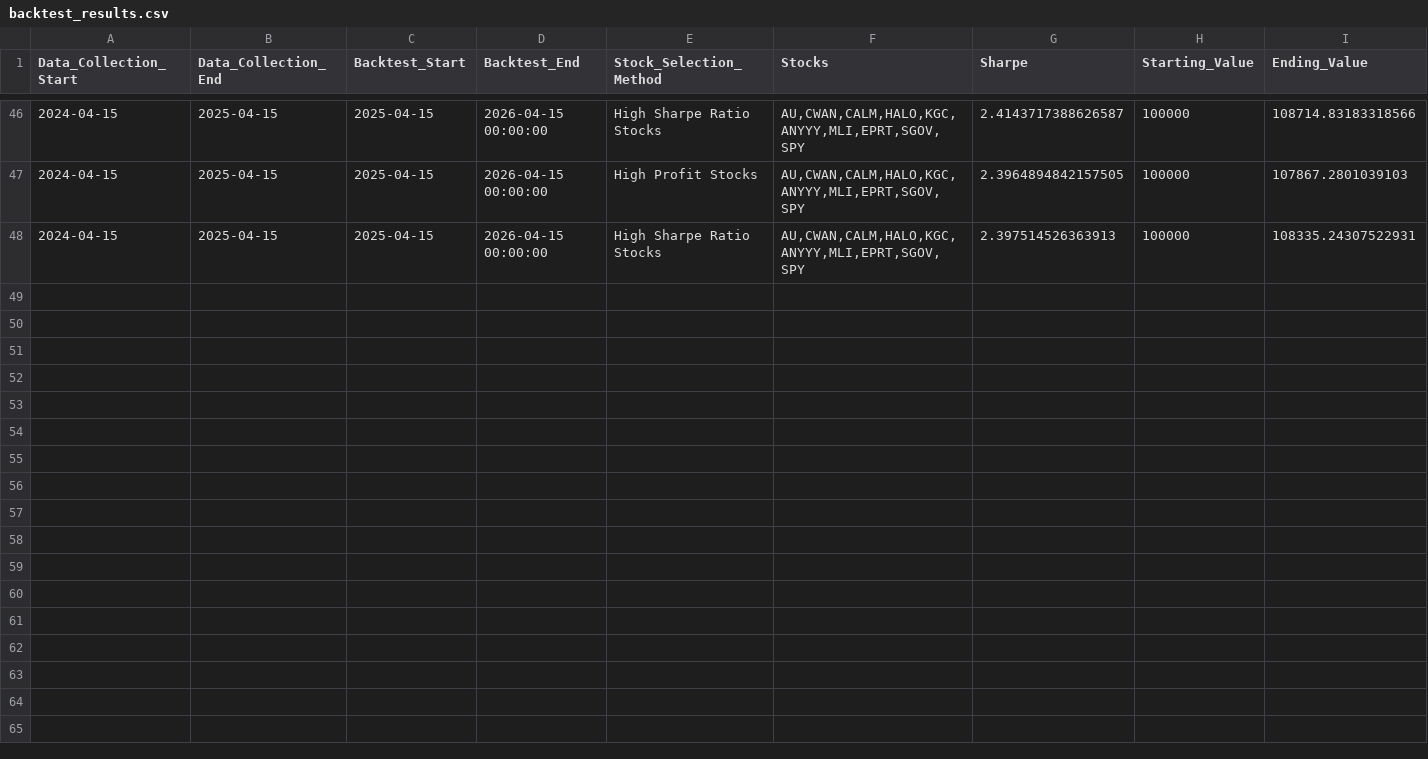
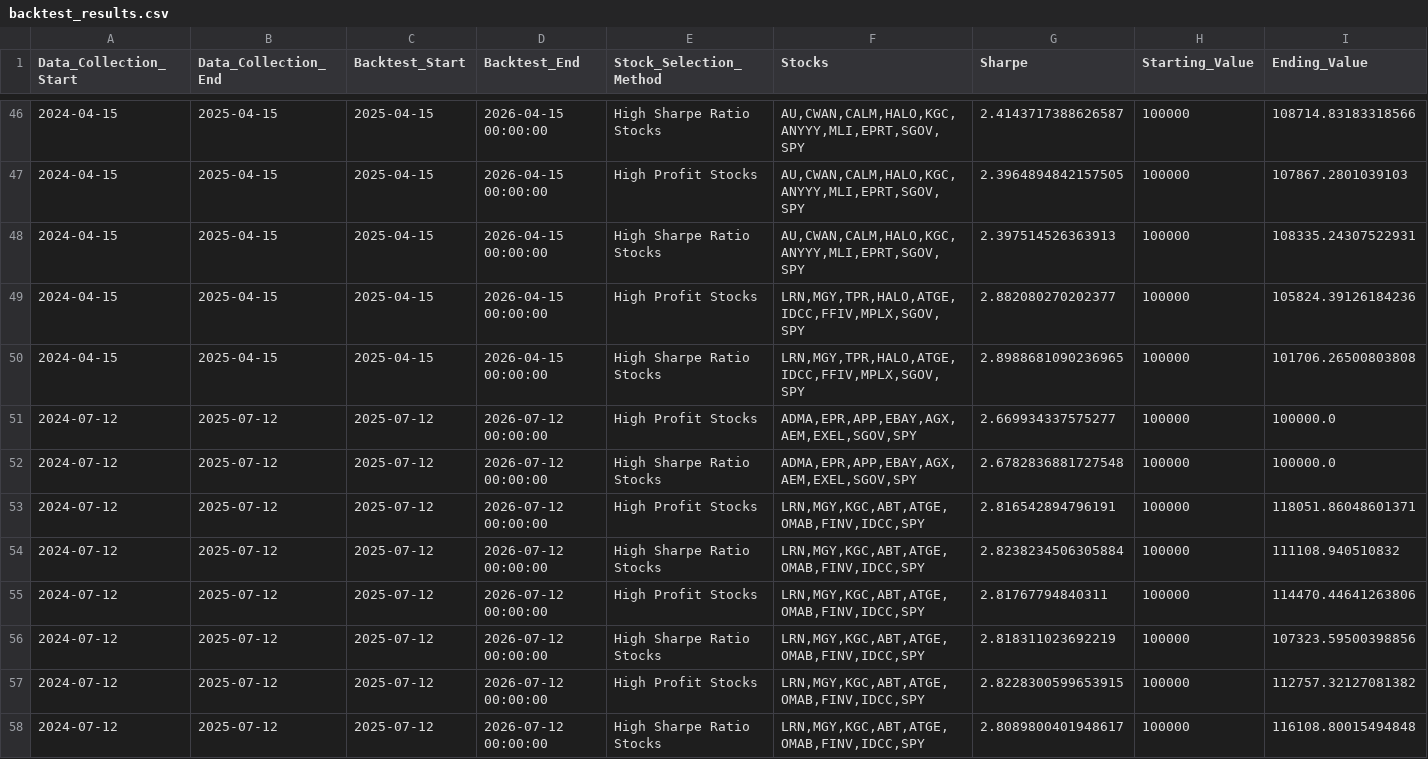
Before and after one commit to BlakeUribe/Portfolio_py, a CSV file: data/clean/backtest_results.csv, drawn as a sheet; only a part is shown, gaps mark what is left out; rows hold the shown columns only; the diff names each change by its address in the sheet, - before the commit and + after, or states it on an @@ line.

Commit message:
Further Code Cleaning

```diff
--- a/data/clean/backtest_results.csv
+++ b/data/clean/backtest_results.csv
+row 49: 2024-04-15 | 2025-04-15 | 2025-04-15 | 2026-04-15 00:00:00 | High Profit Stocks | LRN,MGY,TPR,HALO,ATGE,IDCC,FFIV,MPLX,SGOV,SPY | 2.882080270202377 | 100000 | 105824.39126184236
+row 50: 2024-04-15 | 2025-04-15 | 2025-04-15 | 2026-04-15 00:00:00 | High Sharpe Ratio Stocks | LRN,MGY,TPR,HALO,ATGE,IDCC,FFIV,MPLX,SGOV,SPY | 2.8988681090236965 | 100000 | 101706.26500803808
+row 51: 2024-07-12 | 2025-07-12 | 2025-07-12 | 2026-07-12 00:00:00 | High Profit Stocks | ADMA,EPR,APP,EBAY,AGX,AEM,EXEL,SGOV,SPY | 2.669934337575277 | 100000 | 100000.0
+row 52: 2024-07-12 | 2025-07-12 | 2025-07-12 | 2026-07-12 00:00:00 | High Sharpe Ratio Stocks | ADMA,EPR,APP,EBAY,AGX,AEM,EXEL,SGOV,SPY | 2.6782836881727548 | 100000 | 100000.0
+row 53: 2024-07-12 | 2025-07-12 | 2025-07-12 | 2026-07-12 00:00:00 | High Profit Stocks | LRN,MGY,KGC,ABT,ATGE,OMAB,FINV,IDCC,SPY | 2.816542894796191 | 100000 | 118051.86048601371
+row 54: 2024-07-12 | 2025-07-12 | 2025-07-12 | 2026-07-12 00:00:00 | High Sharpe Ratio Stocks | LRN,MGY,KGC,ABT,ATGE,OMAB,FINV,IDCC,SPY | 2.8238234506305884 | 100000 | 111108.940510832
+row 55: 2024-07-12 | 2025-07-12 | 2025-07-12 | 2026-07-12 00:00:00 | High Profit Stocks | LRN,MGY,KGC,ABT,ATGE,OMAB,FINV,IDCC,SPY | 2.81767794840311 | 100000 | 114470.44641263806
+row 56: 2024-07-12 | 2025-07-12 | 2025-07-12 | 2026-07-12 00:00:00 | High Sharpe Ratio Stocks | LRN,MGY,KGC,ABT,ATGE,OMAB,FINV,IDCC,SPY | 2.818311023692219 | 100000 | 107323.59500398856
+row 57: 2024-07-12 | 2025-07-12 | 2025-07-12 | 2026-07-12 00:00:00 | High Profit Stocks | LRN,MGY,KGC,ABT,ATGE,OMAB,FINV,IDCC,SPY | 2.8228300599653915 | 100000 | 112757.32127081382
+row 58: 2024-07-12 | 2025-07-12 | 2025-07-12 | 2026-07-12 00:00:00 | High Sharpe Ratio Stocks | LRN,MGY,KGC,ABT,ATGE,OMAB,FINV,IDCC,SPY | 2.8089800401948617 | 100000 | 116108.80015494848
```
Also changed, not shown: data/clean/filtered_valuation_df.csv, 18 other files.
